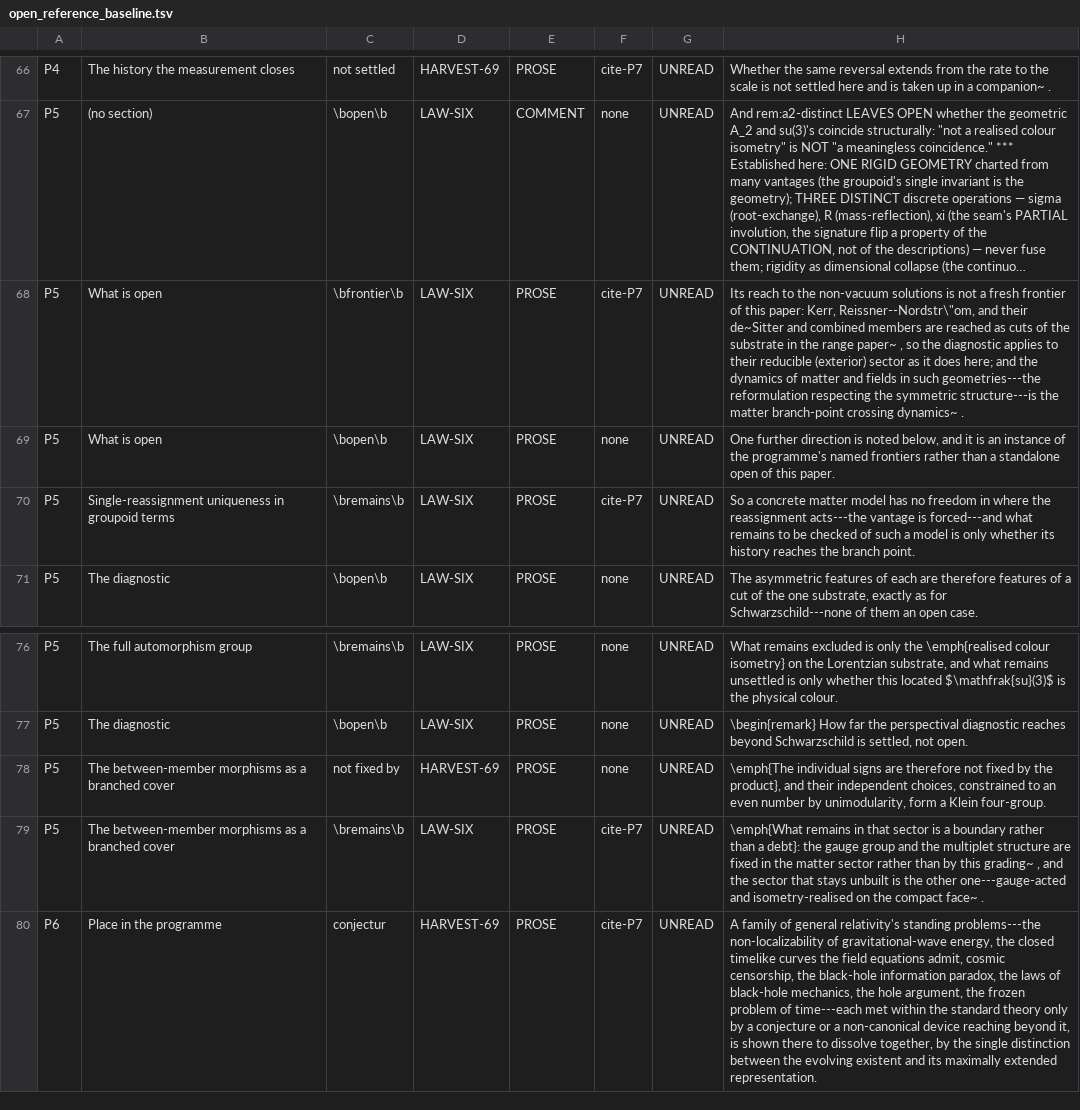
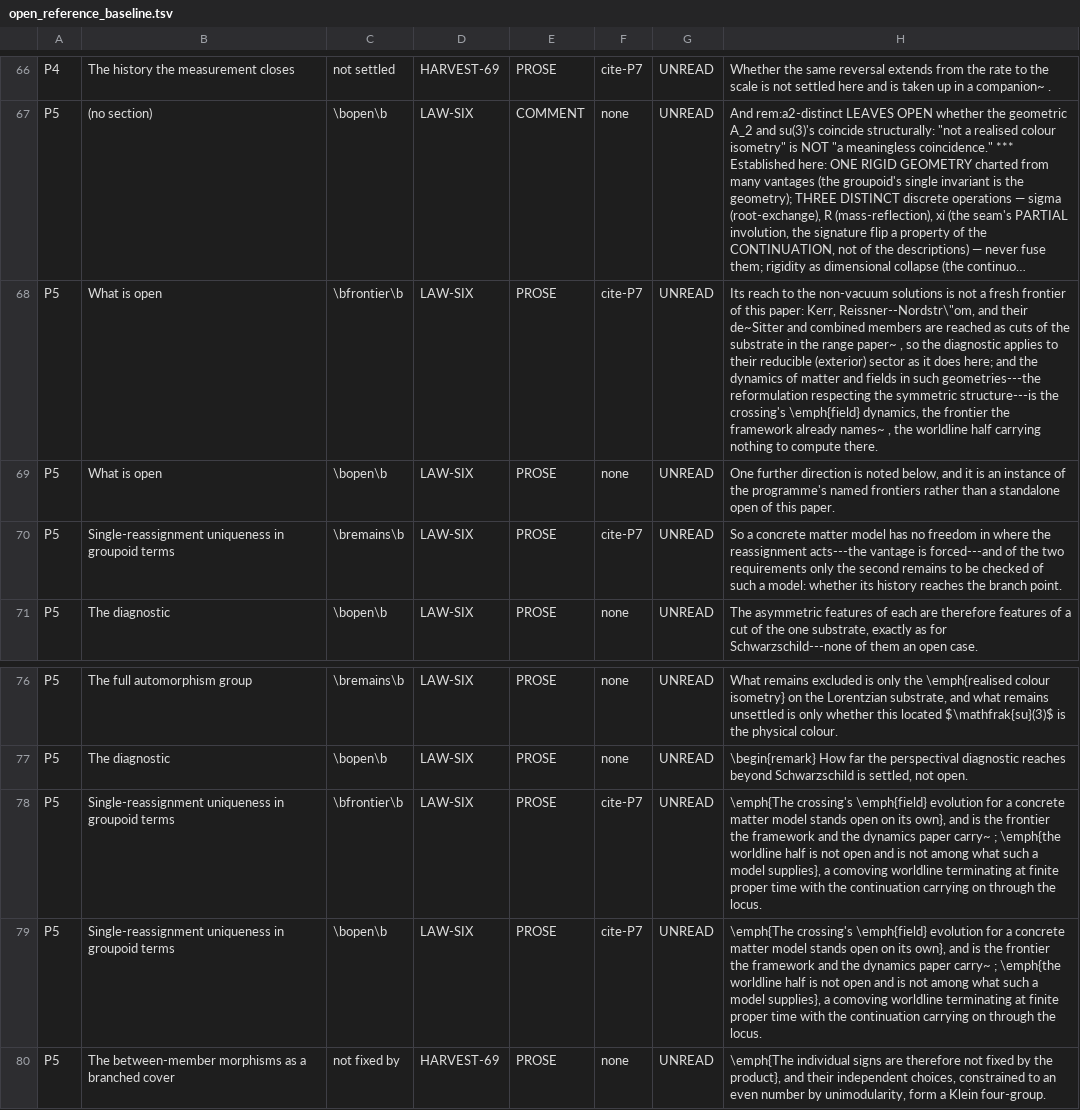
Before and after one commit to daryljanzen/shadow-of-existence, a TSV file: corpus/open_reference_baseline.tsv, drawn as a sheet; only a part is shown, gaps mark what is left out; the shorter side is filled out with more unchanged rows; long unchanged cells end in …; the diff names each change by its address in the sheet, - before the commit and + after, or states it on an @@ line.

```diff
--- a/corpus/open_reference_baseline.tsv
+++ b/corpus/open_reference_baseline.tsv
-H68: …structure---is the matter branch-point crossing dynamics~ .
+H68: …structure---is the crossing's \emph{field} dynamics, the frontier the framework already names~ , the worldline half carrying nothing to compute there.
-H70: …is forced---and what remains to be checked of such a model is only whether its…
+H70: …is forced---and of the two requirements only the second remains to be checked of such a model: whether its…
+row 78: P5 | Single-reassignment uniqueness in groupoid terms | \bfrontier\b | LAW-SIX | PROSE | cite-P7 | UNREAD | \emph{The crossing's \emph{field} evolution for a concrete matter model stands open on its own}, and is the frontier the framework and the dynamics paper carry~ ; \emph{the worldline half is not open and is not among what such a model supplies}, a comoving worldline terminating at finite proper time with the continuation carrying on through the locus.
+row 79: P5 | Single-reassignment uniqueness in groupoid terms | \bopen\b | LAW-SIX | PROSE | cite-P7 | UNREAD | \emph{The crossing's \emph{field} evolution for a concrete matter model stands open on its own}, and is the frontier the framework and the dynamics paper carry~ ; \emph{the worldline half is not open and is not among what such a model supplies}, a comoving worldline terminating at finite proper time with the continuation carrying on through the locus.
```
Also changed, not shown: THE_COHERENCE_STRIDE.tsv, 3 other files.
